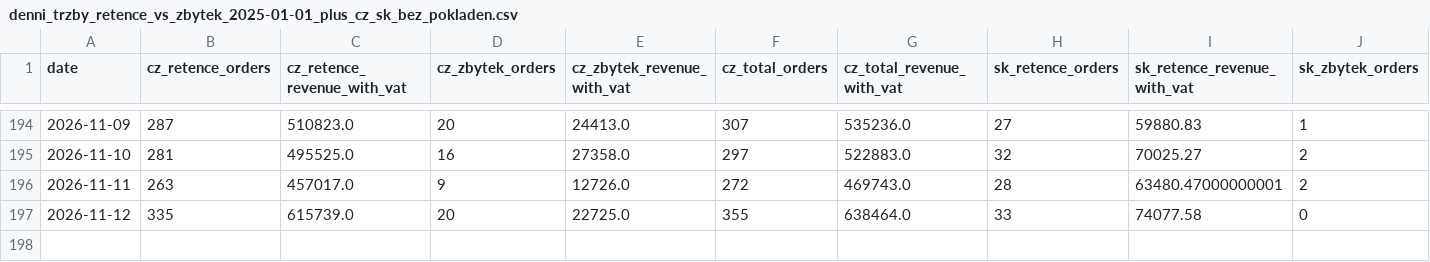
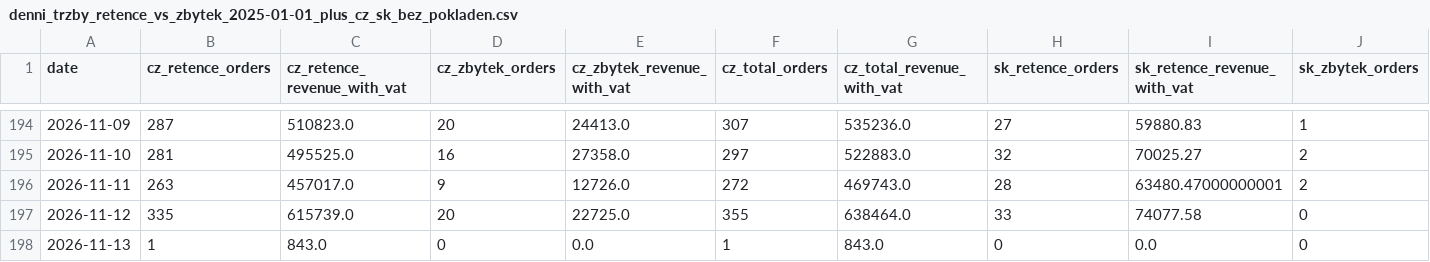
Before and after one commit to rkonfal/tiande-retence-vs-zbytek-report, a CSV file: docs/denni_trzby_retence_vs_zbytek_2025-01-01_plus_cz_sk_bez_pokladen.csv, drawn as a sheet; only a part is shown, gaps mark what is left out; rows hold the shown columns only; the diff names each change by its address in the sheet, - before the commit and + after, or states it on an @@ line.

Commit message:
chore: refresh retence vs zbytek report

```diff
--- a/docs/denni_trzby_retence_vs_zbytek_2025-01-01_plus_cz_sk_bez_pokladen.csv
+++ b/docs/denni_trzby_retence_vs_zbytek_2025-01-01_plus_cz_sk_bez_pokladen.csv
+row 198: 2026-11-13 | 1 | 843.0 | 0 | 0.0 | 1 | 843.0 | 0 | 0.0 | 0
```
Also changed, not shown: docs/denni_trzby_retence_vs_zbytek_2026-05-01_plus_cz_sk_bez_pokladen.csv, docs/denni_trzby_retence_vs_zbytek_latest.csv, 7 other files.
